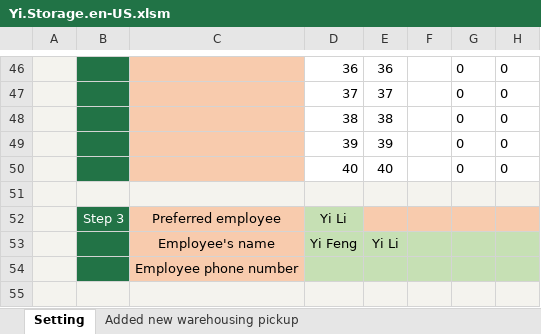
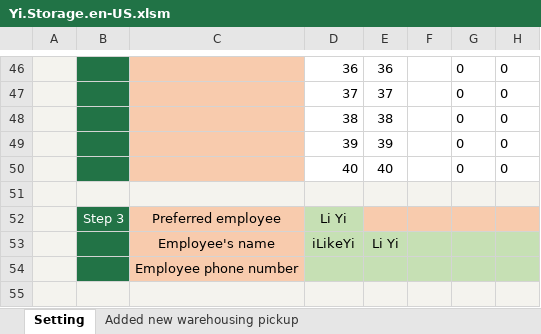
Before and after one commit to ilikeyi/Office, an Excel workbook: Storage/Yi.Storage.en-US.xlsm, sheet Setting, drawn as a sheet; only a part is shown, gaps mark what is left out; values as stored, in another font and other column widths than the file's, no borders; charts and pictures and conditional formats and table styles not drawn; the diff names each change by its address in the sheet, - before the commit and + after, or states it on an @@ line.

```diff
--- a/Storage/Yi.Storage.en-US.xlsm (sheet Setting)
+++ b/Storage/Yi.Storage.en-US.xlsm (sheet Setting)
-D52: Yi Li
+D52: Li Yi
-D53: Yi Feng
+D53: iLikeYi
-E53: Yi Li
+E53: Li Yi
```
Also changed, not shown: sheet Add new member, sheet Added new warehousing pickup, sheet History record, sheet Member details, sheet Pick up goods from warehouse, Storage/Yi.Storage.zh-CN.xlsm, Storage/Yi.Storage.zh-TW.xlsm.
